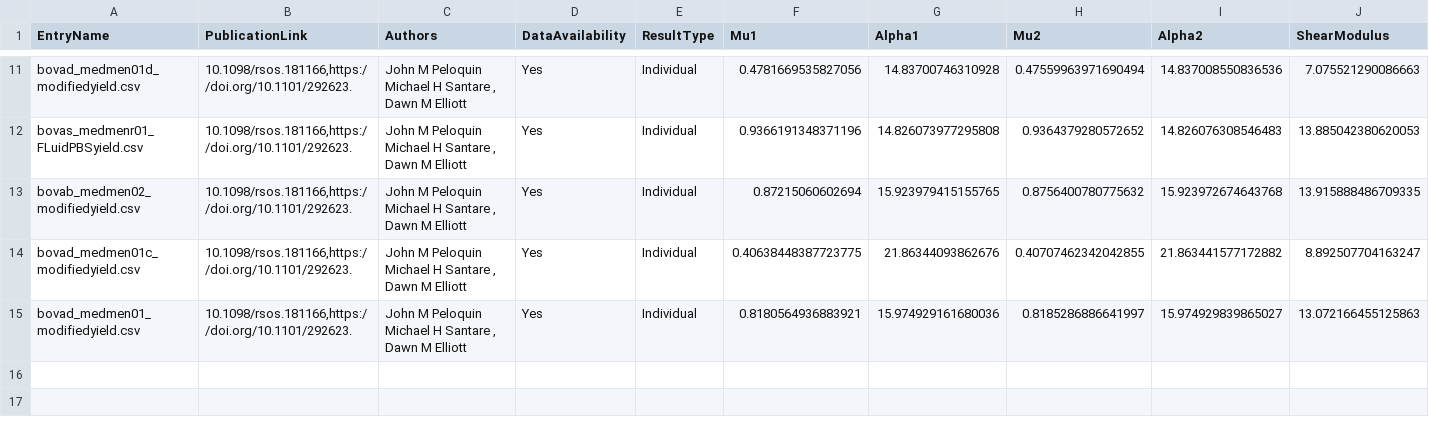
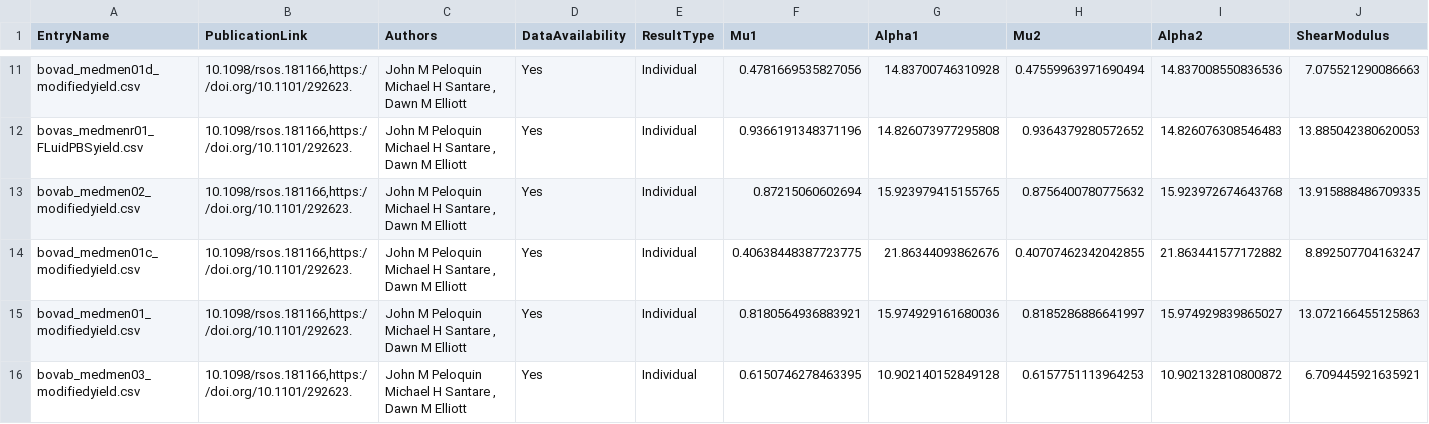
Before and after one commit to STBDATABS/Models, a CSV file: Ogden2_Results.csv, drawn as a sheet; only a part is shown, gaps mark what is left out; rows hold the shown columns only; the diff names each change by its address in the sheet, - before the commit and + after, or states it on an @@ line.

Commit message:
Append results for Ogden2 with note

```diff
--- a/Ogden2_Results.csv
+++ b/Ogden2_Results.csv
+row 16: bovab_medmen03_modifiedyield.csv | 10.1098/rsos.181166,https://doi.org/10.1101/292623. | John M Peloquin Michael H Santare , Dawn M Elliott | Yes | Individual | 0.6150746278463395 | 10.902140152849128 | 0.6157751113964253 | 10.902132810800872 | 6.709445921635921
```
